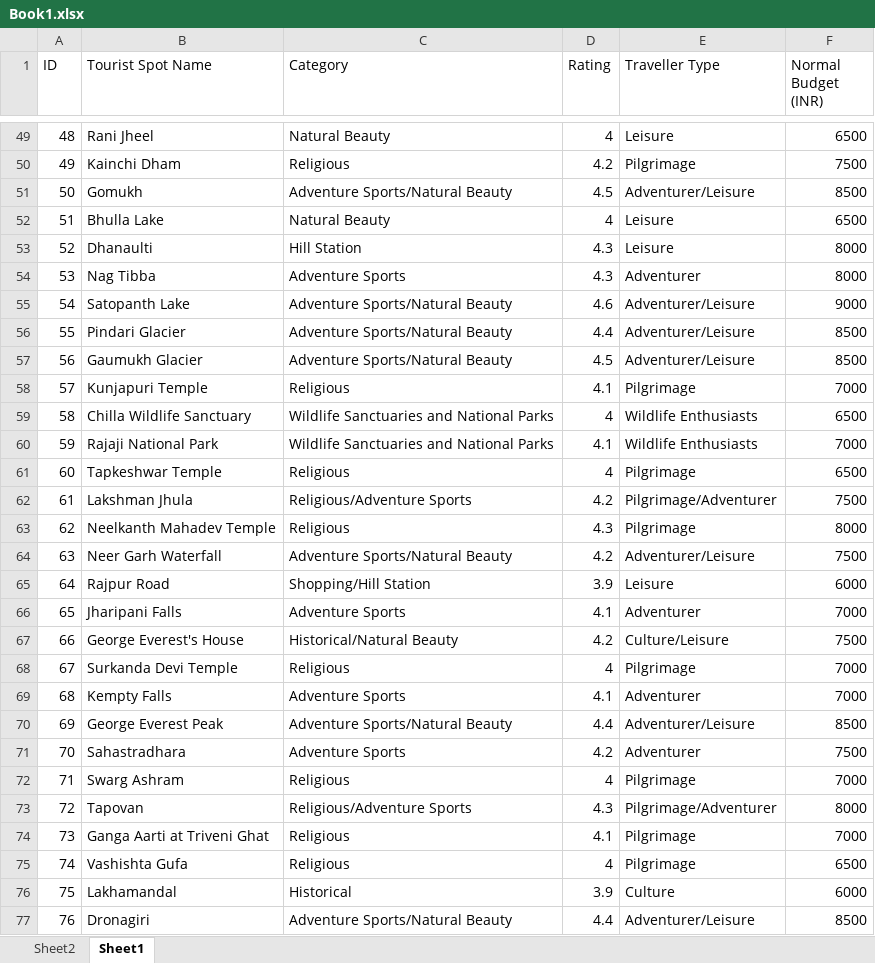
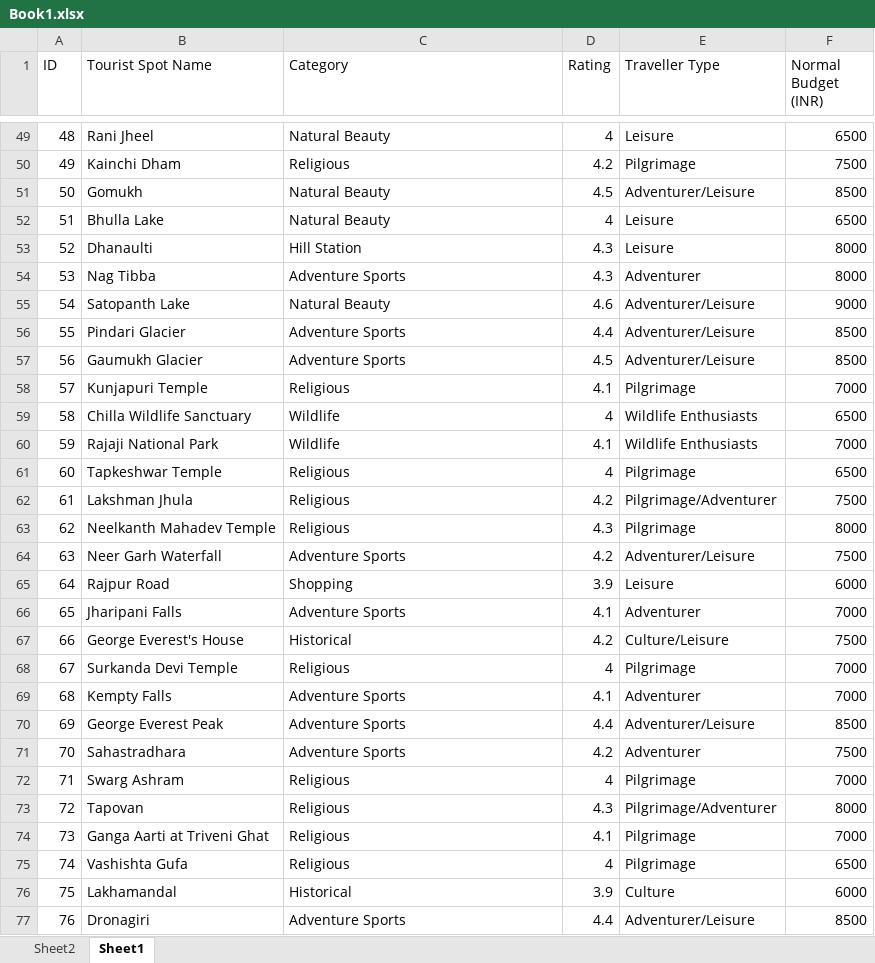
Before and after one commit to Dibya-Bharat/Major_project, an Excel workbook: Report/Book1.xlsx, sheet Sheet1, drawn as a sheet; only a part is shown, gaps mark what is left out; values as stored, in another font and other column widths than the file's, no borders; table styles not drawn; the diff covers the shown part only; the diff names each change by its address in the sheet, - before the commit and + after, or states it on an @@ line.

Commit message:
Update Book1.xlsx

```diff
--- a/Report/Book1.xlsx (sheet Sheet1)
+++ b/Report/Book1.xlsx (sheet Sheet1)
-C51 (Category): Adventure Sports/Natural Beauty
+C51 (Category): Natural Beauty
-C55 (Category): Adventure Sports/Natural Beauty
+C55 (Category): Natural Beauty
-C56:C57 (Category): Adventure Sports/Natural Beauty
+C56:C57 (Category): Adventure Sports
-C59:C60 (Category): Wildlife Sanctuaries and National Parks
+C59:C60 (Category): Wildlife
-C62 (Category): Religious/Adventure Sports
+C62 (Category): Religious
-C64 (Category): Adventure Sports/Natural Beauty
+C64 (Category): Adventure Sports
-C65 (Category): Shopping/Hill Station
+C65 (Category): Shopping
-C67 (Category): Historical/Natural Beauty
+C67 (Category): Historical
-C70 (Category): Adventure Sports/Natural Beauty
+C70 (Category): Adventure Sports
-C73 (Category): Religious/Adventure Sports
+C73 (Category): Religious
-C77 (Category): Adventure Sports/Natural Beauty
+C77 (Category): Adventure Sports
```
Also changed, not shown: 12 edited cells elsewhere in this sheet.
